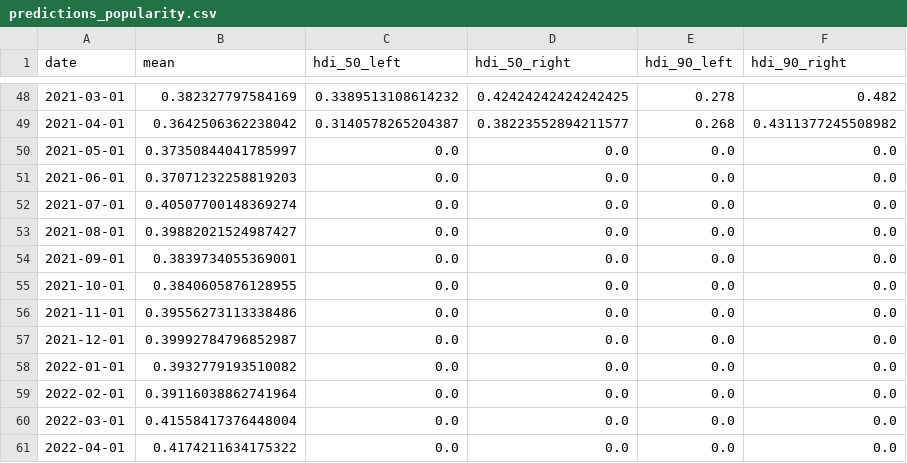
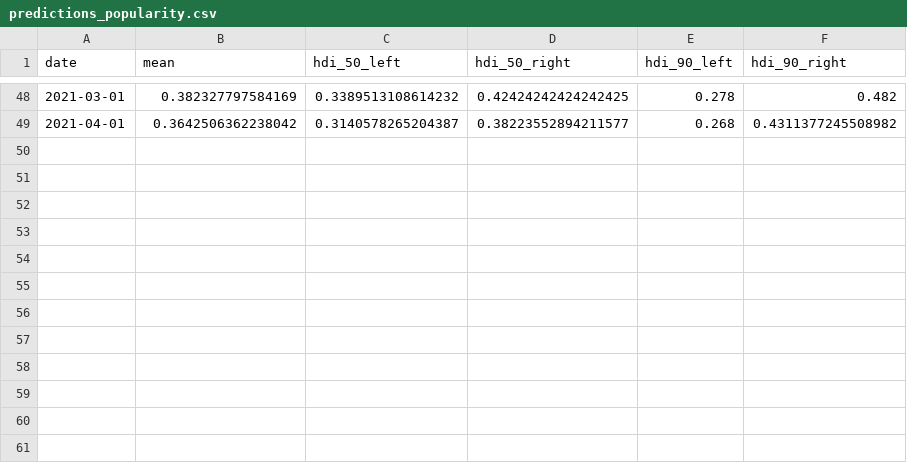
Before and after one commit to pollsposition/dashboards, a CSV file: exports/predictions_popularity.csv, drawn as a sheet; only a part is shown, gaps mark what is left out.

Commit message:
se limiter aux dates disponibles

```diff
--- a/exports/predictions_popularity.csv
+++ b/exports/predictions_popularity.csv
@@ -49,13 +49 @@ date,mean,hdi_50_left,hdi_50_right,hdi_90_left,hdi_90_right
 2021-04-01,0.3642506362238042,0.3140578265204387,0.38223552894211577,0.268,0.4311377245508982
-2021-05-01,0.37350844041785997,0.0,0.0,0.0,0.0
-2021-06-01,0.37071232258819203,0.0,0.0,0.0,0.0
-2021-07-01,0.40507700148369274,0.0,0.0,0.0,0.0
-2021-08-01,0.39882021524987427,0.0,0.0,0.0,0.0
-2021-09-01,0.3839734055369001,0.0,0.0,0.0,0.0
-2021-10-01,0.3840605876128955,0.0,0.0,0.0,0.0
-2021-11-01,0.39556273113338486,0.0,0.0,0.0,0.0
-2021-12-01,0.39992784796852987,0.0,0.0,0.0,0.0
-2022-01-01,0.3932779193510082,0.0,0.0,0.0,0.0
-2022-02-01,0.39116038862741964,0.0,0.0,0.0,0.0
-2022-03-01,0.41558417376448004,0.0,0.0,0.0,0.0
-2022-04-01,0.4174211634175322,0.0,0.0,0.0,0.0
```
Also changed, not shown: 3 other files.
